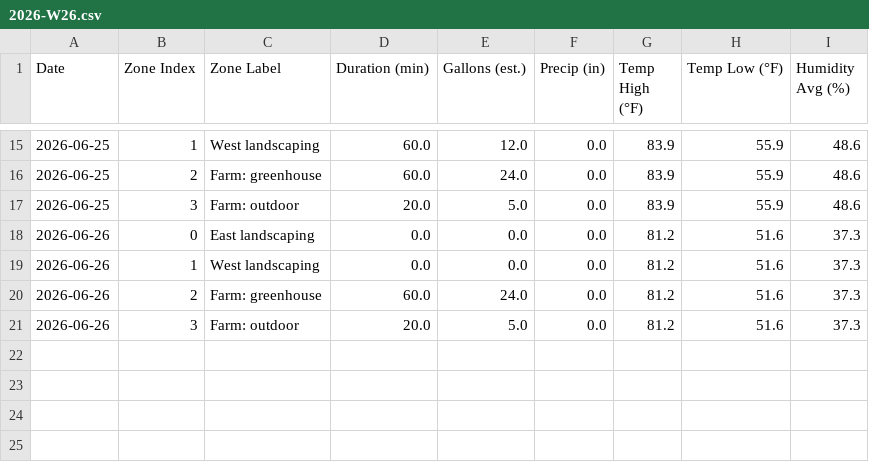
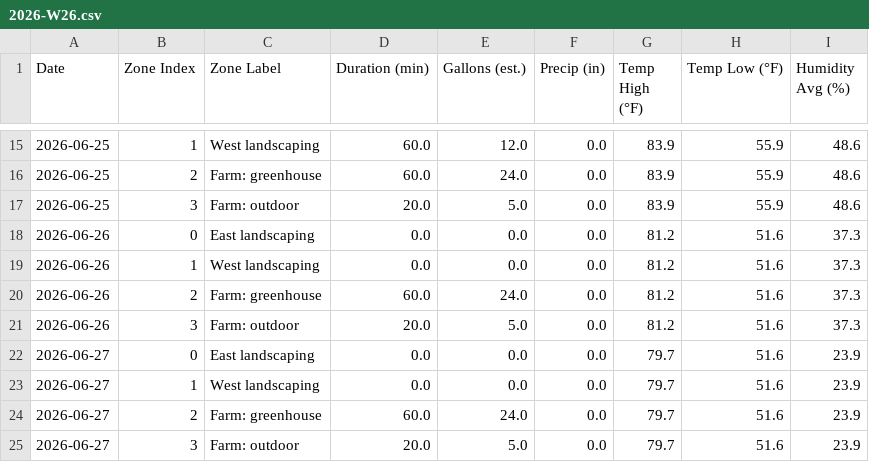
Before and after one commit to townsite-urban-farm/website, a CSV file: static/irrigation-reports/weekly/2026-W26.csv, drawn as a sheet; only a part is shown, gaps mark what is left out.

```diff
--- a/static/irrigation-reports/weekly/2026-W26.csv
+++ b/static/irrigation-reports/weekly/2026-W26.csv
@@ -21 +21,5 @@ Date,Zone Index,Zone Label,Duration (min),Gallons (est.),Precip (in),Temp High (
 2026-06-26,3,Farm: outdoor,20.0,5.0,0.0,81.2,51.6,37.3
+2026-06-27,0,East landscaping,0.0,0.0,0.0,79.7,51.6,23.9
+2026-06-27,1,West landscaping,0.0,0.0,0.0,79.7,51.6,23.9
+2026-06-27,2,Farm: greenhouse,60.0,24.0,0.0,79.7,51.6,23.9
+2026-06-27,3,Farm: outdoor,20.0,5.0,0.0,79.7,51.6,23.9
```
Also changed, not shown: static/irrigation-reports/all-weeks.csv, 1 other file.
